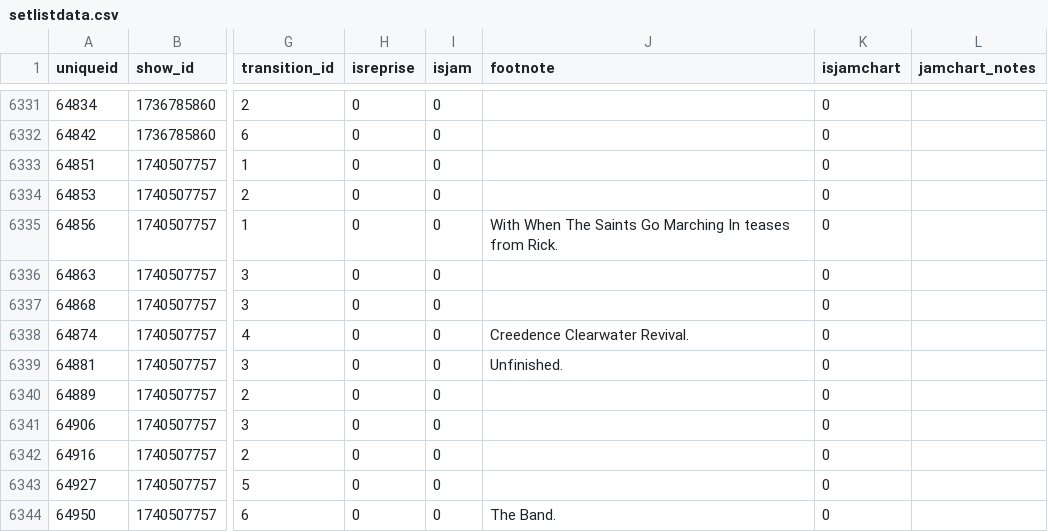
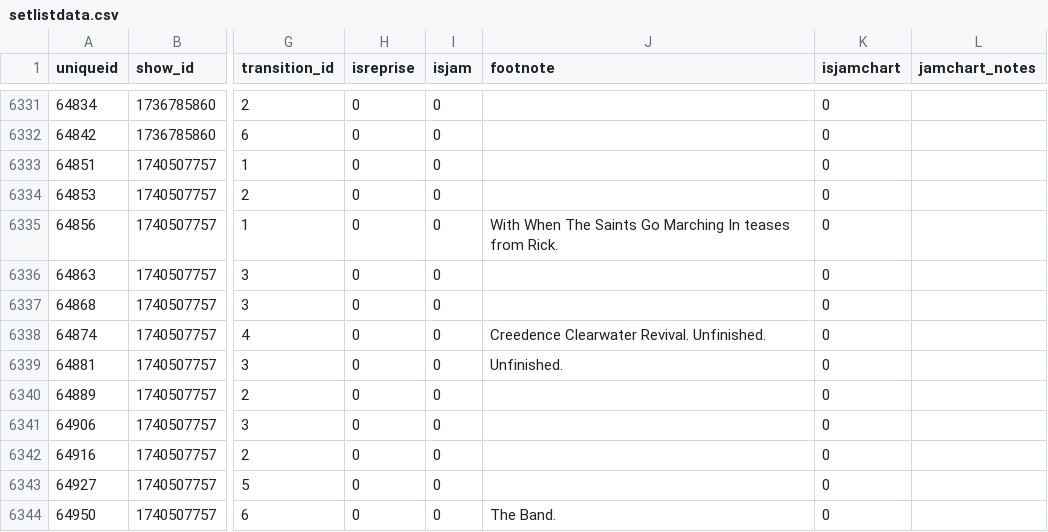
Before and after one commit to connorkitchings/Concerts, a CSV file: Data/Goose/From Web/setlistdata.csv, drawn as a sheet; only a part is shown, gaps mark what is left out; the diff names each change by its address in the sheet, - before the commit and + after, or states it on an @@ line.

```diff
--- a/Data/Goose/From Web/setlistdata.csv
+++ b/Data/Goose/From Web/setlistdata.csv
-J6338 (footnote): Creedence Clearwater Revival.
+J6338 (footnote): Creedence Clearwater Revival. Unfinished.
```
Also changed, not shown: Data/Goose/From Web/songdata.csv, Data/UM/From Web/songdata.csv, 3 other files.
